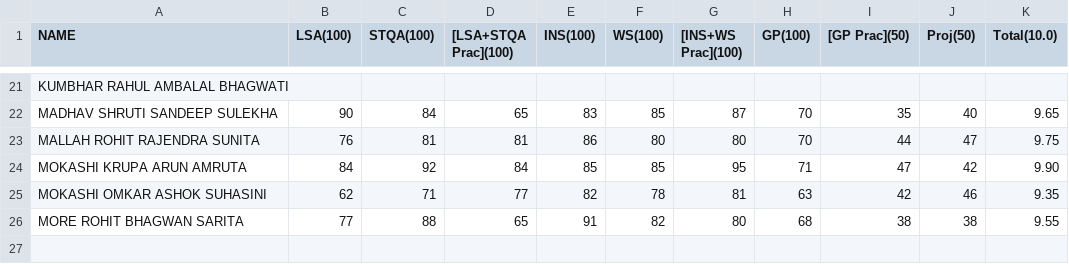
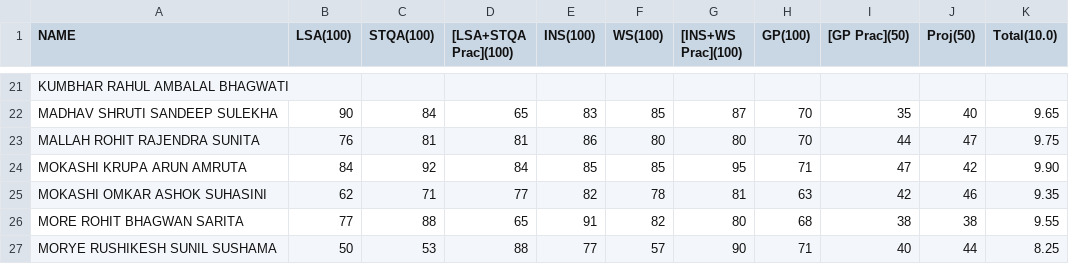
Before and after one commit to om-111/g, a CSV file: TY/marks.csv, drawn as a sheet; only a part is shown, gaps mark what is left out; the diff names each change by its address in the sheet, - before the commit and + after, or states it on an @@ line.

Commit message:
Update marks.csv

```diff
--- a/TY/marks.csv
+++ b/TY/marks.csv
+row 27: MORYE RUSHIKESH SUNIL SUSHAMA | 50 | 53 | 88 | 77 | 57 | 90 | 71 | 40 | 44 | 8.25
```
